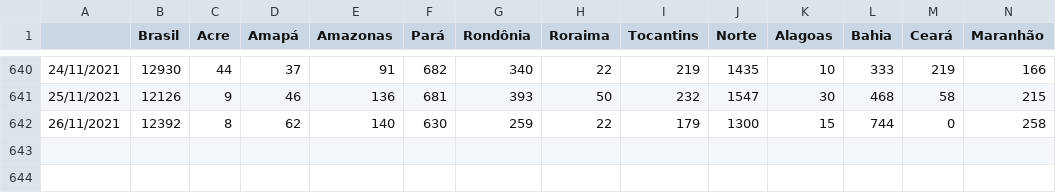
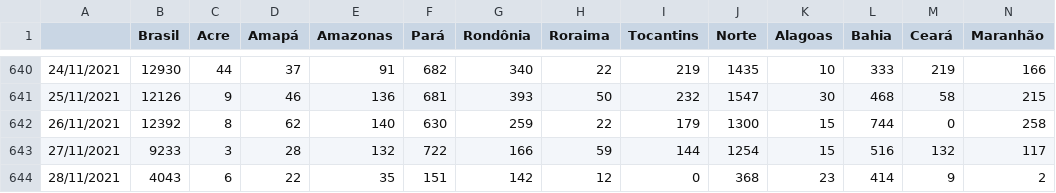
Before and after one commit to henriquemor/covid19-Brazil-timeseries, a CSV file: transp-confirmed-new.csv, drawn as a sheet; only a part is shown, gaps mark what is left out; rows hold the shown columns only; the diff names each change by its address in the sheet, - before the commit and + after, or states it on an @@ line.

```diff
--- a/transp-confirmed-new.csv
+++ b/transp-confirmed-new.csv
+row 643: 27/11/2021 | 9233 | 3 | 28 | 132 | 722 | 166 | 59 | 144 | 1254 | 15 | 516 | 132 | 117
+row 644: 28/11/2021 | 4043 | 6 | 22 | 35 | 151 | 142 | 12 | 0 | 368 | 23 | 414 | 9 | 2
```
Also changed, not shown: confirmed-cases.csv, confirmed-new.csv, 5 other files.
